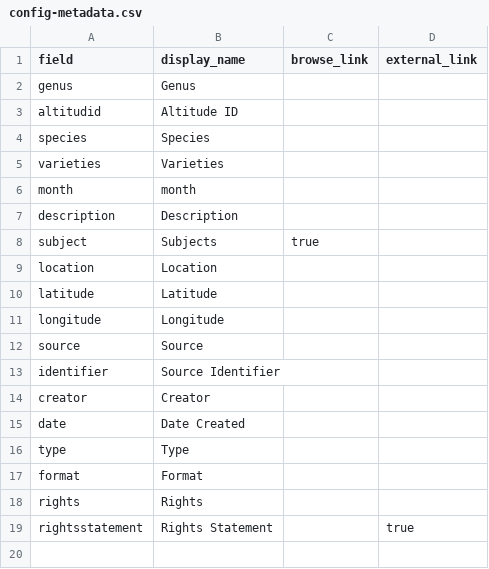
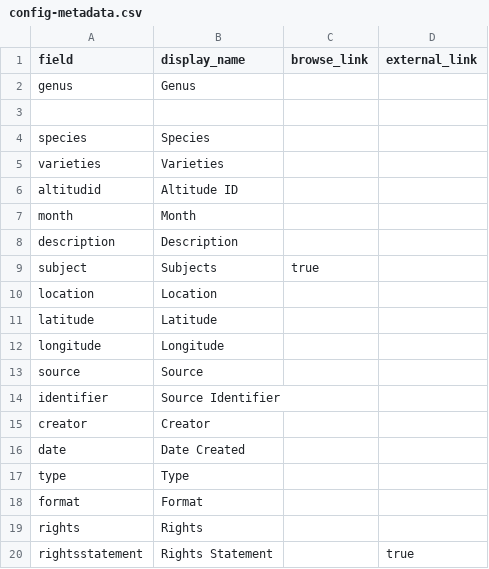
Before and after one commit to leobardooscar/images, a CSV file: _data/config-metadata.csv, drawn as a sheet.

Commit message:
Update config-metadata.csv
Metadata

```diff
--- a/_data/config-metadata.csv
+++ b/_data/config-metadata.csv
@@ -2,6 +2,7 @@ field,display_name,browse_link,external_link
 genus,Genus
-altitudid, Altitude ID
+
 species,Species
 varieties,Varieties
-month,month
+altitudid, Altitude ID
+month,Month
 description,Description
```
